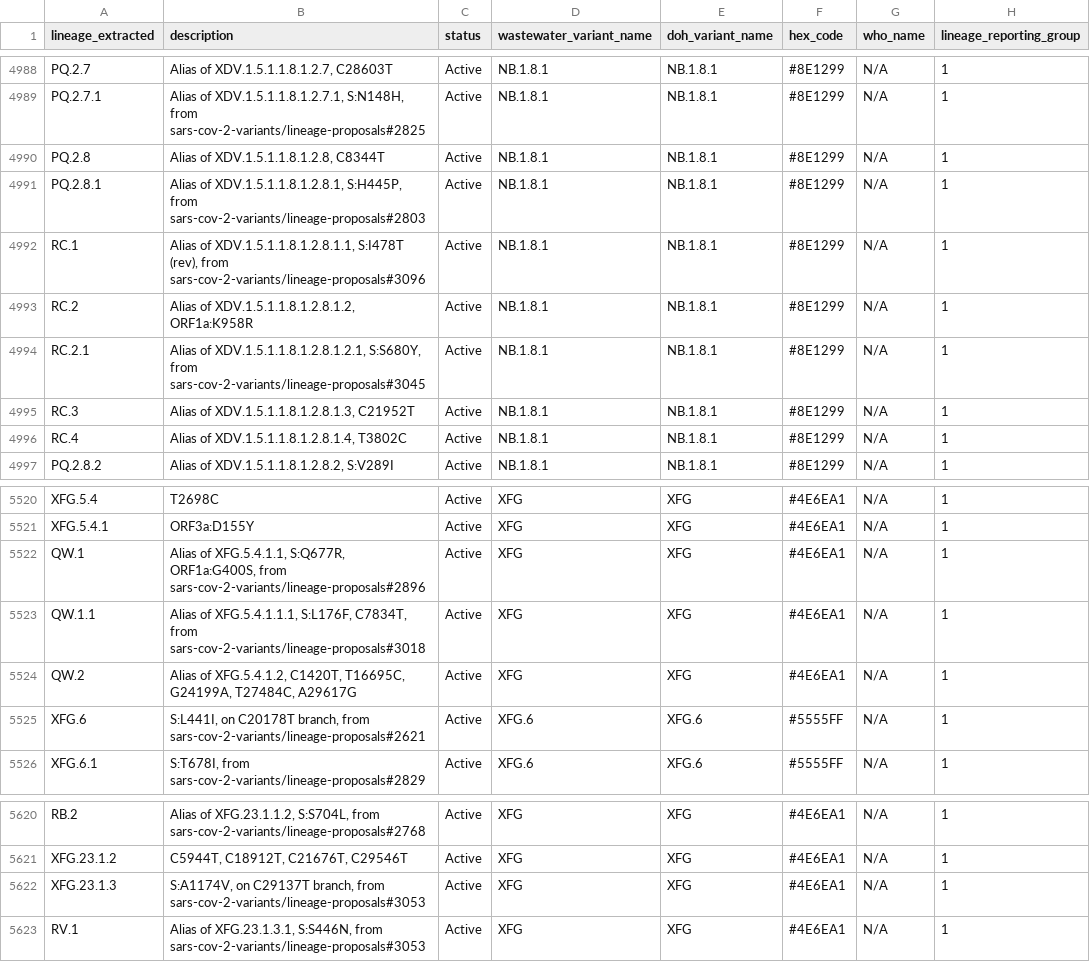
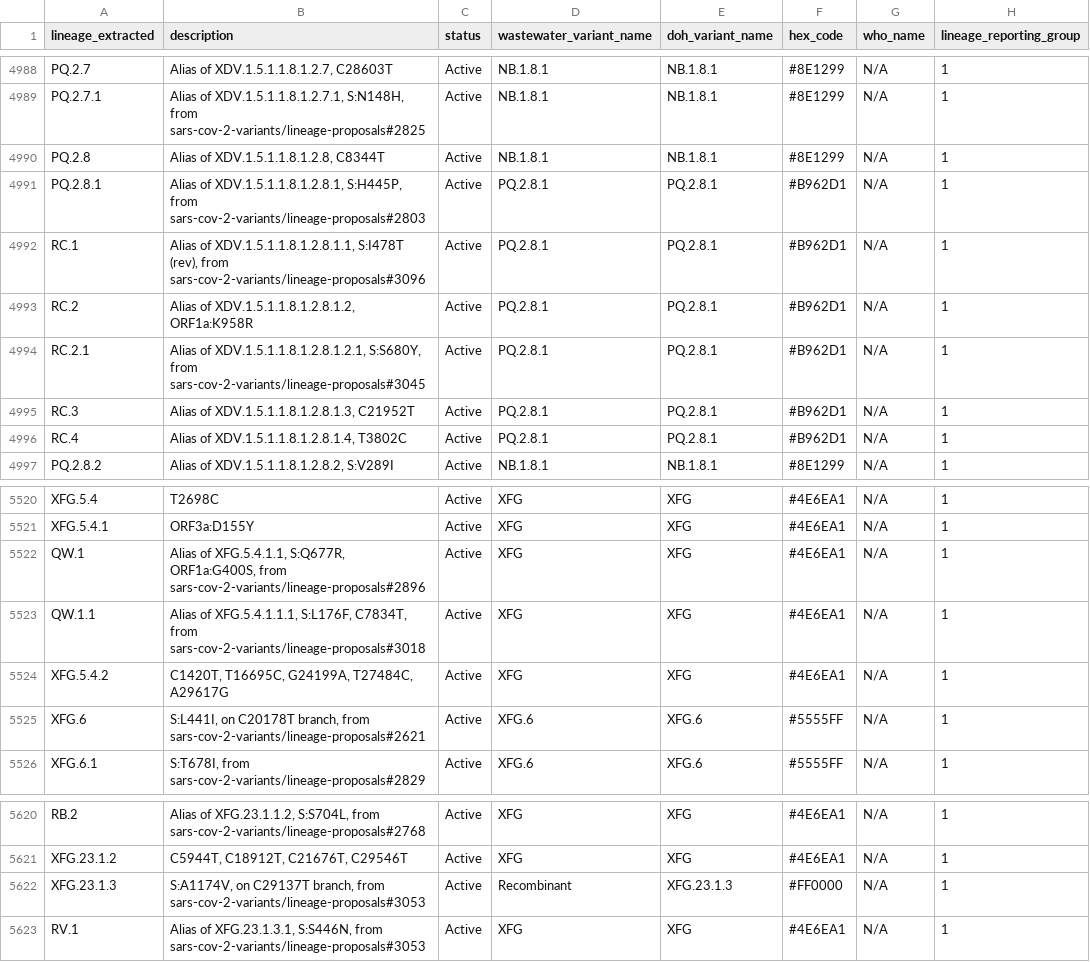
Before and after one commit to NW-PaGe/lineage_classifications, a CSV file: data/ww_lineage_classifications.csv, drawn as a sheet; only a part is shown, gaps mark what is left out; the diff covers the shown part only.

```diff
--- a/data/ww_lineage_classifications.csv
+++ b/data/ww_lineage_classifications.csv
@@ -4990,8 +4990,8 @@
 "PQ.2.8","Alias of XDV.1.5.1.1.8.1.2.8, C8344T","Active","NB.1.8.1","NB.1.8.1","#8E1299","N/A",1
-"PQ.2.8.1","Alias of XDV.1.5.1.1.8.1.2.8.1, S:H445P, from sars-cov-2-variants/lineage-proposals#2803","Active","NB.1.8.1","NB.1.8.1","#8E1299","N/A",1
-"RC.1","Alias of XDV.1.5.1.1.8.1.2.8.1.1, S:I478T (rev), from sars-cov-2-variants/lineage-proposals#3096","Active","NB.1.8.1","NB.1.8.1","#8E1299","N/A",1
-"RC.2","Alias of XDV.1.5.1.1.8.1.2.8.1.2, ORF1a:K958R","Active","NB.1.8.1","NB.1.8.1","#8E1299","N/A",1
-"RC.2.1","Alias of XDV.1.5.1.1.8.1.2.8.1.2.1, S:S680Y, from sars-cov-2-variants/lineage-proposals#3045","Active","NB.1.8.1","NB.1.8.1","#8E1299","N/A",1
-"RC.3","Alias of XDV.1.5.1.1.8.1.2.8.1.3, C21952T","Active","NB.1.8.1","NB.1.8.1","#8E1299","N/A",1
-"RC.4","Alias of XDV.1.5.1.1.8.1.2.8.1.4, T3802C","Active","NB.1.8.1","NB.1.8.1","#8E1299","N/A",1
+"PQ.2.8.1","Alias of XDV.1.5.1.1.8.1.2.8.1, S:H445P, from sars-cov-2-variants/lineage-proposals#2803","Active","PQ.2.8.1","PQ.2.8.1","#B962D1","N/A",1
+"RC.1","Alias of XDV.1.5.1.1.8.1.2.8.1.1, S:I478T (rev), from sars-cov-2-variants/lineage-proposals#3096","Active","PQ.2.8.1","PQ.2.8.1","#B962D1","N/A",1
+"RC.2","Alias of XDV.1.5.1.1.8.1.2.8.1.2, ORF1a:K958R","Active","PQ.2.8.1","PQ.2.8.1","#B962D1","N/A",1
+"RC.2.1","Alias of XDV.1.5.1.1.8.1.2.8.1.2.1, S:S680Y, from sars-cov-2-variants/lineage-proposals#3045","Active","PQ.2.8.1","PQ.2.8.1","#B962D1","N/A",1
+"RC.3","Alias of XDV.1.5.1.1.8.1.2.8.1.3, C21952T","Active","PQ.2.8.1","PQ.2.8.1","#B962D1","N/A",1
+"RC.4","Alias of XDV.1.5.1.1.8.1.2.8.1.4, T3802C","Active","PQ.2.8.1","PQ.2.8.1","#B962D1","N/A",1
 "PQ.2.8.2","Alias of XDV.1.5.1.1.8.1.2.8.2, S:V289I","Active","NB.1.8.1","NB.1.8.1","#8E1299","N/A",1
@@ -5523,3 +5523,3 @@
 "QW.1.1","Alias of XFG.5.4.1.1.1, S:L176F, C7834T, from sars-cov-2-variants/lineage-proposals#3018","Active","XFG","XFG","#4E6EA1","N/A",1
-"QW.2","Alias of XFG.5.4.1.2, C1420T, T16695C, G24199A, T27484C, A29617G","Active","XFG","XFG","#4E6EA1","N/A",1
+"XFG.5.4.2","C1420T, T16695C, G24199A, T27484C, A29617G","Active","XFG","XFG","#4E6EA1","N/A",1
 "XFG.6","S:L441I, on C20178T branch, from sars-cov-2-variants/lineage-proposals#2621","Active","XFG.6","XFG.6","#5555FF","N/A",1
@@ -5621,3 +5621,3 @@
 "XFG.23.1.2","C5944T, C18912T, C21676T, C29546T","Active","XFG","XFG","#4E6EA1","N/A",1
-"XFG.23.1.3","S:A1174V, on C29137T branch, from sars-cov-2-variants/lineage-proposals#3053","Active","XFG","XFG","#4E6EA1","N/A",1
+"XFG.23.1.3","S:A1174V, on C29137T branch, from sars-cov-2-variants/lineage-proposals#3053","Active","Recombinant","XFG.23.1.3","#FF0000","N/A",1
 "RV.1","Alias of XFG.23.1.3.1, S:S446N, from sars-cov-2-variants/lineage-proposals#3053","Active","XFG","XFG","#4E6EA1","N/A",1
```
Also changed, not shown: 27 edited cells elsewhere in this file, data/lineage_classifications.csv, 1 other file.
